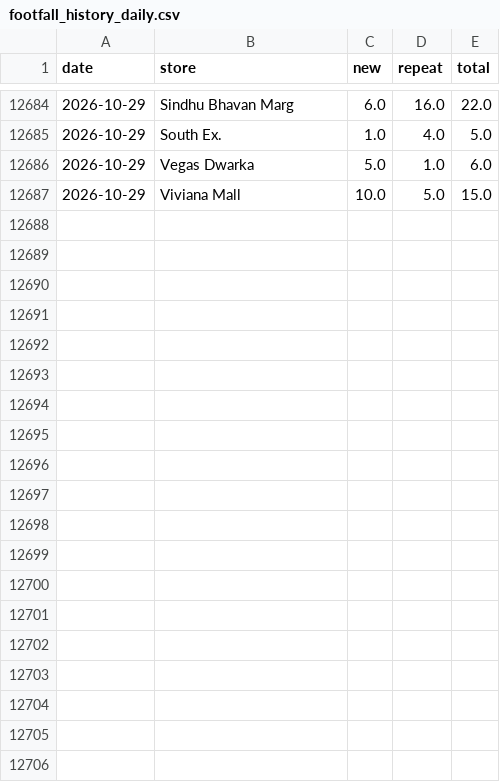
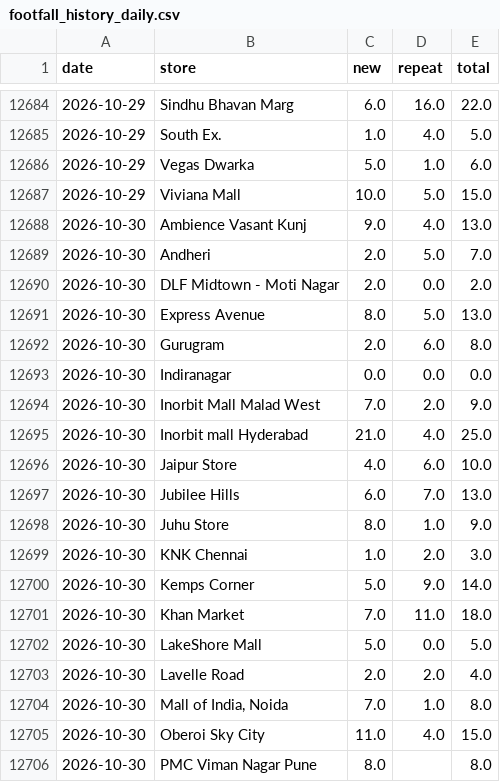
Before and after one commit to vaikanha123/BSC_Dashboard, a CSV file: data/footfall_history_daily.csv, drawn as a sheet; only a part is shown, gaps mark what is left out; the diff covers the shown part only.

```diff
--- a/data/footfall_history_daily.csv
+++ b/data/footfall_history_daily.csv
@@ -12687 +12687,20 @@ date,store,new,repeat,total
 2026-10-29,Viviana Mall,10.0,5.0,15.0
+2026-10-30,Ambience Vasant Kunj,9.0,4.0,13.0
+2026-10-30,Andheri,2.0,5.0,7.0
+2026-10-30,DLF Midtown - Moti Nagar,2.0,0.0,2.0
+2026-10-30,Express Avenue,8.0,5.0,13.0
+2026-10-30,Gurugram,2.0,6.0,8.0
+2026-10-30,Indiranagar,0.0,0.0,0.0
+2026-10-30,Inorbit Mall Malad West,7.0,2.0,9.0
+2026-10-30,Inorbit mall Hyderabad,21.0,4.0,25.0
+2026-10-30,Jaipur Store,4.0,6.0,10.0
+2026-10-30,Jubilee Hills,6.0,7.0,13.0
+2026-10-30,Juhu Store,8.0,1.0,9.0
+2026-10-30,KNK Chennai,1.0,2.0,3.0
+2026-10-30,Kemps Corner,5.0,9.0,14.0
+2026-10-30,Khan Market,7.0,11.0,18.0
+2026-10-30,LakeShore Mall,5.0,0.0,5.0
+2026-10-30,Lavelle Road,2.0,2.0,4.0
+2026-10-30,"Mall of India, Noida",7.0,1.0,8.0
+2026-10-30,Oberoi Sky City,11.0,4.0,15.0
+2026-10-30,PMC Viman Nagar Pune,8.0,,8.0
```
Also changed, not shown: 11 added rows and 3 edited cells elsewhere in this file, 9 other files.
